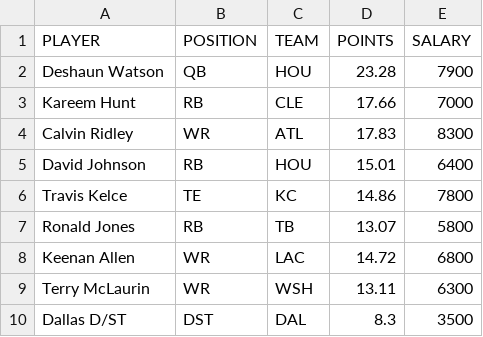
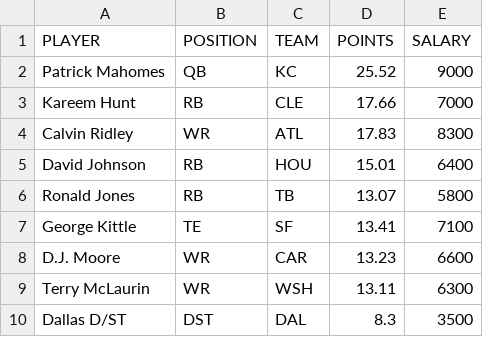
Before and after one commit to tomasokal/dfs, a CSV file: Output/picks_fd.csv, drawn as a sheet.

```diff
--- a/Output/picks_fd.csv
+++ b/Output/picks_fd.csv
@@ -1,3 +1,3 @@
 PLAYER,POSITION,TEAM,POINTS,SALARY
-Deshaun Watson,QB,HOU,23.28,7900
+Patrick Mahomes,QB,KC,25.52,9000
 Kareem Hunt,RB,CLE,17.66,7000
@@ -5,5 +5,5 @@ Calvin Ridley,WR,ATL,17.83,8300
 David Johnson,RB,HOU,15.01,6400
-Travis Kelce,TE,KC,14.86,7800
 Ronald Jones,RB,TB,13.07,5800
-Keenan Allen,WR,LAC,14.72,6800
+George Kittle,TE,SF,13.41,7100
+D.J. Moore,WR,CAR,13.23,6600
 Terry McLaurin,WR,WSH,13.11,6300
```
Also changed, not shown: Output/picks_dk.csv, Output/picks_yh.csv, 4 other files.
